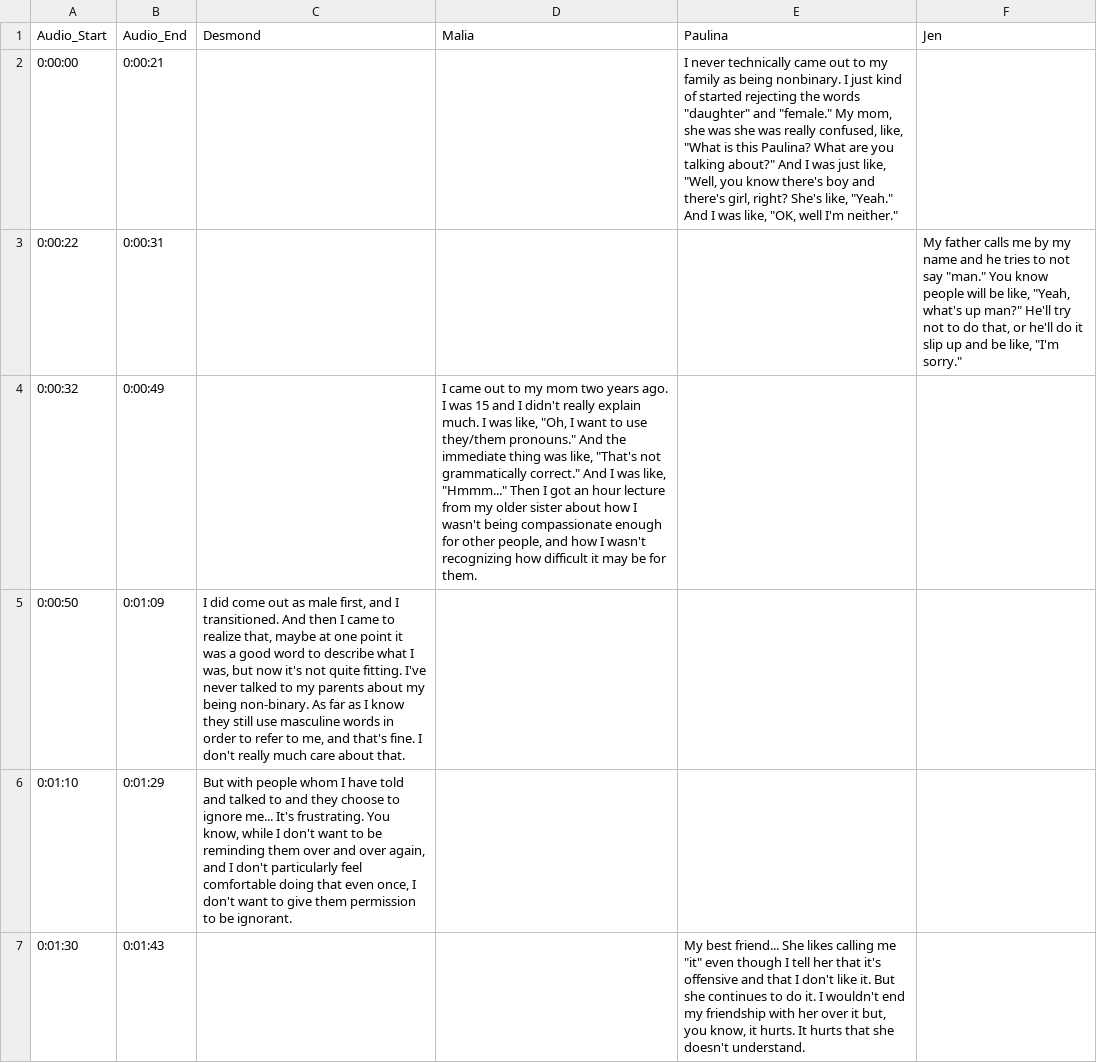
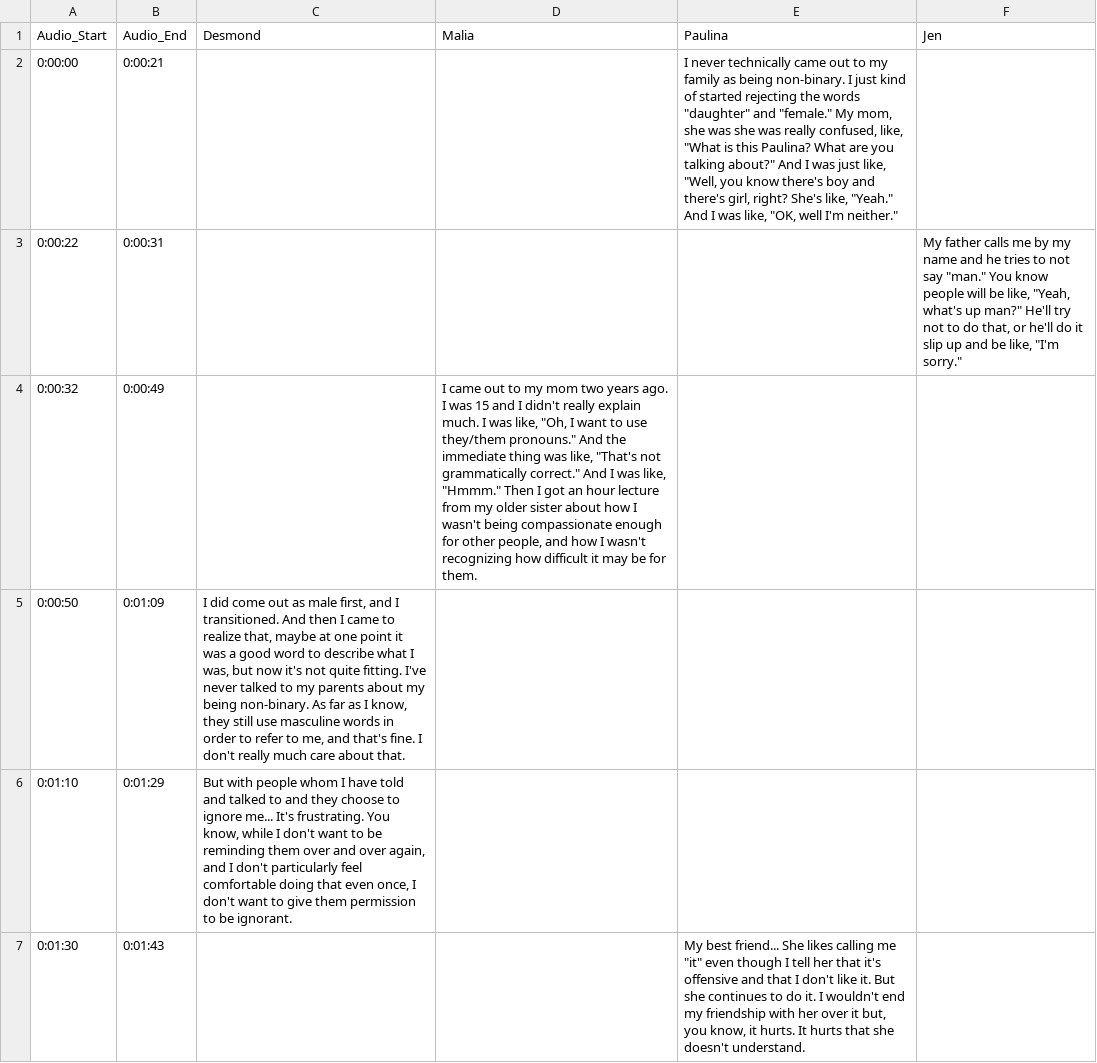
Before and after one commit to youthradio/intheirownwords, a CSV file: csvdata/transcript-4.csv, drawn as a sheet; only a part is shown; the diff covers the shown part only.

```diff
--- a/csvdata/transcript-4.csv
+++ b/csvdata/transcript-4.csv
@@ -1,6 +1,6 @@
 Audio_Start,Audio_End,Desmond,Malia,Paulina,Jen
-0:00:00,0:00:21,,,"I never technically came out to my family as being nonbinary. I just kind of started rejecting the words ""daughter"" and ""female."" My mom, she was she was really confused, like, ""What is this Paulina? What are you talking about?"" And I was just like, ""Well, you know there's boy and there's girl, right? She's like, ""Yeah."" And I was like, ""OK, well I'm neither.""",
+0:00:00,0:00:21,,,"I never technically came out to my family as being non-binary. I just kind of started rejecting the words ""daughter"" and ""female."" My mom, she was she was really confused, like, ""What is this Paulina? What are you talking about?"" And I was just like, ""Well, you know there's boy and there's girl, right? She's like, ""Yeah."" And I was like, ""OK, well I'm neither.""",
 0:00:22,0:00:31,,,,"My father calls me by my name and he tries to not say ""man."" You know people will be like, ""Yeah, what's up man?"" He'll try not to do that, or he'll do it slip up and be like, ""I'm sorry."""
-0:00:32,0:00:49,,"I came out to my mom two years ago. I was 15 and I didn't really explain much. I was like, ""Oh, I want to use they/them pronouns."" And the immediate thing was like, ""That's not grammatically correct."" And I was like, ""Hmmm..."" Then I got an hour lecture from my older sister about how I wasn't being compassionate enough for other people, and how I wasn't recognizing how difficult it may be for them.",,
-0:00:50,0:01:09,"I did come out as male first, and I transitioned. And then I came to realize that, maybe at one point it was a good word to describe what I was, but now it's not quite fitting. I've never talked to my parents about my being non-binary. As far as I know they still use masculine words in order to refer to me, and that's fine. I don't really much care about that.",,,
+0:00:32,0:00:49,,"I came out to my mom two years ago. I was 15 and I didn't really explain much. I was like, ""Oh, I want to use they/them pronouns."" And the immediate thing was like, ""That's not grammatically correct."" And I was like, ""Hmmm."" Then I got an hour lecture from my older sister about how I wasn't being compassionate enough for other people, and how I wasn't recognizing how difficult it may be for them.",,
+0:00:50,0:01:09,"I did come out as male first, and I transitioned. And then I came to realize that, maybe at one point it was a good word to describe what I was, but now it's not quite fitting. I've never talked to my parents about my being non-binary. As far as I know, they still use masculine words in order to refer to me, and that's fine. I don't really much care about that.",,,
 0:01:10,0:01:29,"But with people whom I have told and talked to and they choose to ignore me... It's frustrating. You know, while I don't want to be reminding them over and over again, and I don't particularly feel comfortable doing that even once, I don't want to give them permission to be ignorant.",,,
```
Also changed, not shown: 1 edited cell elsewhere in this file, csvdata/Credits.csv, csvdata/People.csv, 4 other files.
